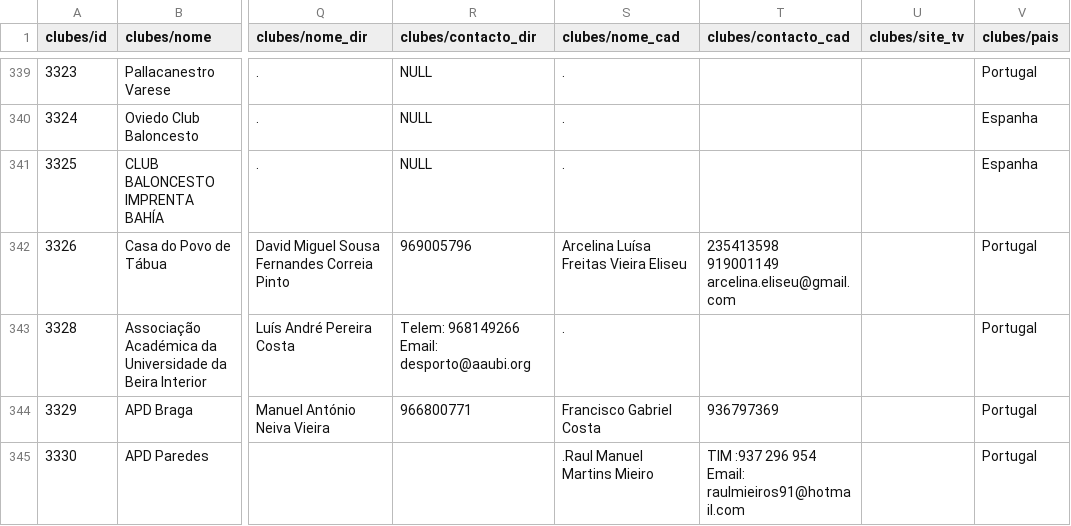
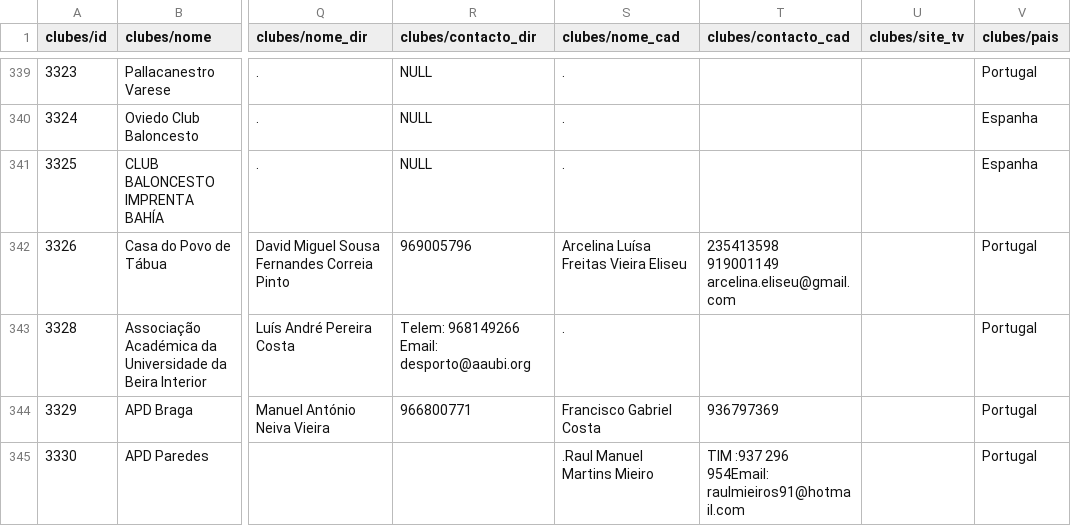
Before and after one commit to tomas-sucena/2022-FEUP-BD, a CSV file: csv/clubes.csv, drawn as a sheet; only a part is shown, gaps mark what is left out; ↵ is a line break in a cell; the diff covers the shown part only; the diff names each change by its address in the sheet, - before the commit and + after, or states it on an @@ line.

Commit message:
read clubes.csv

```diff
--- a/csv/clubes.csv
+++ b/csv/clubes.csv
-T345 (clubes/contacto_cad): …:937 296 954 ↵ Email: raulmieiros91@hotmail.com
+T345 (clubes/contacto_cad): …:937 296 954Email: raulmieiros91@hotmail.com
```
Also changed, not shown: 72 edited cells elsewhere in this file, 9 other files.
